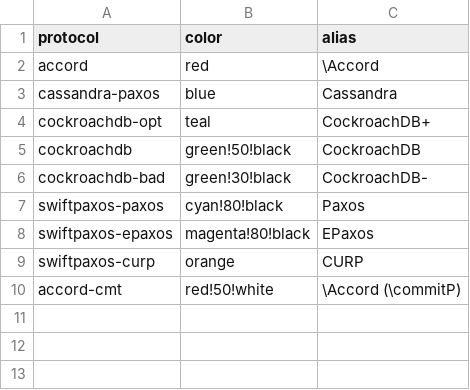
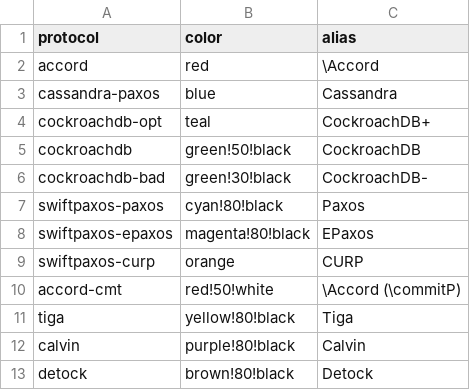
Before and after one commit to otrack/cassandra-evaluation, a CSV file: Docker/protocols.csv, drawn as a sheet.

```diff
--- a/Docker/protocols.csv
+++ b/Docker/protocols.csv
@@ -10 +10,4 @@ swiftpaxos-curp,orange,CURP
 accord-cmt,red!50!white,\Accord (\commitP)
+tiga,yellow!80!black,Tiga
+calvin,purple!80!black,Calvin
+detock,brown!80!black,Detock
```
Also changed, not shown: 3 other files.
